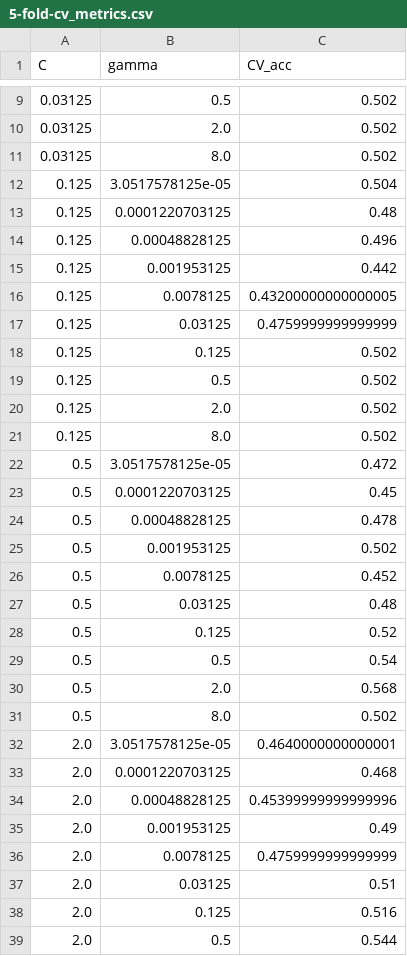
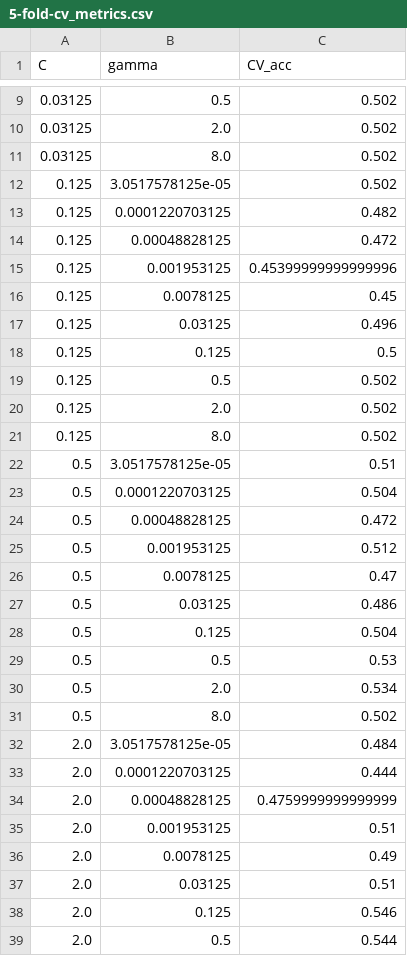
Before and after one commit to Tsai-chia-hsiang/MLcourseHW, a CSV file: SVM/result/origin/5-fold-cv_metrics.csv, drawn as a sheet; only a part is shown, gaps mark what is left out; the diff covers the shown part only.

```diff
--- a/SVM/result/origin/5-fold-cv_metrics.csv
+++ b/SVM/result/origin/5-fold-cv_metrics.csv
@@ -11,9 +11,9 @@ C,gamma,CV_acc
 0.03125,8.0,0.502
-0.125,3.0517578125e-05,0.504
-0.125,0.0001220703125,0.48
-0.125,0.00048828125,0.496
-0.125,0.001953125,0.442
-0.125,0.0078125,0.43200000000000005
-0.125,0.03125,0.4759999999999999
-0.125,0.125,0.502
+0.125,3.0517578125e-05,0.502
+0.125,0.0001220703125,0.482
+0.125,0.00048828125,0.472
+0.125,0.001953125,0.45399999999999996
+0.125,0.0078125,0.45
+0.125,0.03125,0.496
+0.125,0.125,0.5
 0.125,0.5,0.502
@@ -21,19 +21,19 @@ C,gamma,CV_acc
 0.125,8.0,0.502
-0.5,3.0517578125e-05,0.472
-0.5,0.0001220703125,0.45
-0.5,0.00048828125,0.478
-0.5,0.001953125,0.502
-0.5,0.0078125,0.452
-0.5,0.03125,0.48
-0.5,0.125,0.52
-0.5,0.5,0.54
-0.5,2.0,0.568
+0.5,3.0517578125e-05,0.51
+0.5,0.0001220703125,0.504
+0.5,0.00048828125,0.472
+0.5,0.001953125,0.512
+0.5,0.0078125,0.47
+0.5,0.03125,0.486
+0.5,0.125,0.504
+0.5,0.5,0.53
+0.5,2.0,0.534
 0.5,8.0,0.502
-2.0,3.0517578125e-05,0.4640000000000001
-2.0,0.0001220703125,0.468
-2.0,0.00048828125,0.45399999999999996
-2.0,0.001953125,0.49
-2.0,0.0078125,0.4759999999999999
+2.0,3.0517578125e-05,0.484
+2.0,0.0001220703125,0.444
+2.0,0.00048828125,0.4759999999999999
+2.0,0.001953125,0.51
+2.0,0.0078125,0.49
 2.0,0.03125,0.51
-2.0,0.125,0.516
+2.0,0.125,0.546
 2.0,0.5,0.544
```
Also changed, not shown: 69 edited cells elsewhere in this file, SVM/result/scaling_01/5-fold-cv_metrics.csv, SVM/result/std/5-fold-cv_metrics.csv, 11 other files.
